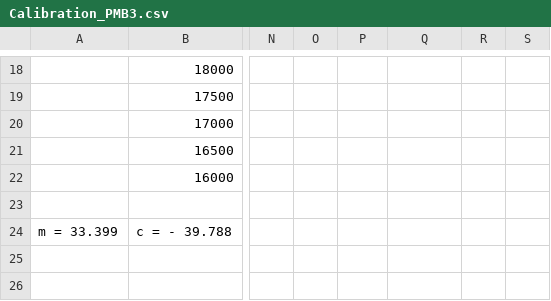
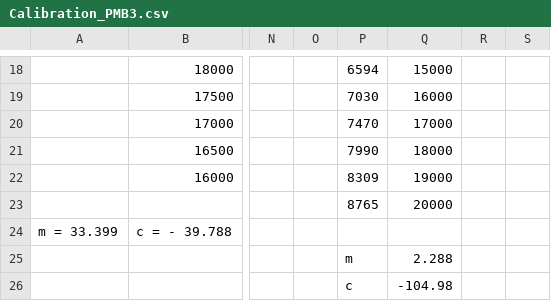
Before and after one commit to BumblebeeAS/hardware, a CSV file: AUV/PMB/firmware/calibration files/Calibration_PMB3.csv, drawn as a sheet; only a part is shown, gaps mark what is left out; rows hold the shown columns only; the diff covers the shown part only; the diff names each change by its address in the sheet, - before the commit and + after, or states it on an @@ line.

```diff
--- a/AUV/PMB/firmware/calibration files/Calibration_PMB3.csv
+++ b/AUV/PMB/firmware/calibration files/Calibration_PMB3.csv
-P18: (empty)
+P18: 6594
-Q18: (empty)
+Q18: 15000
-P19: (empty)
+P19: 7030
-Q19: (empty)
+Q19: 16000
-P20: (empty)
+P20: 7470
-Q20: (empty)
+Q20: 17000
-P21: (empty)
+P21: 7990
-Q21: (empty)
+Q21: 18000
-P22: (empty)
+P22: 8309
-Q22: (empty)
+Q22: 19000
-row 23: (empty)
+row 23:  |  |  |  | 8765 | 20000
+row 25:  |  |  |  | m | 2.288
+row 26:  |  |  |  | c | -104.98
```
Also changed, not shown: 32 edited cells elsewhere in this file, AUV/PMB/firmware/calibration files/Calibration_PMB1.csv, AUV/PMB/firmware/calibration files/Calibration_PMB2.csv, 7 other files.
